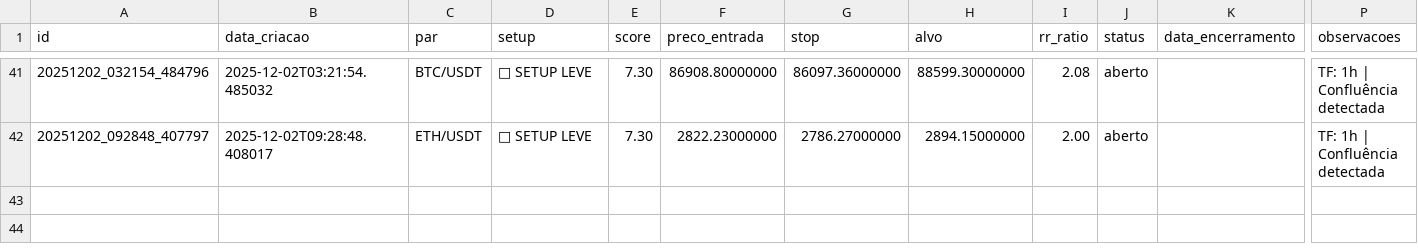
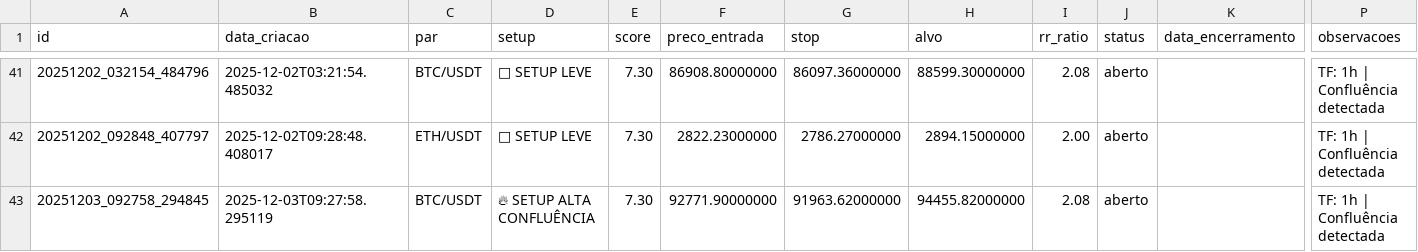
Before and after one commit to aspirepp-lab/scanner-crypto-eth-btc, a CSV file: data/ledger_sinais.csv, drawn as a sheet; only a part is shown, gaps mark what is left out; rows hold the shown columns only; the diff names each change by its address in the sheet, - before the commit and + after, or states it on an @@ line.

```diff
--- a/data/ledger_sinais.csv
+++ b/data/ledger_sinais.csv
+row 43: 20251203_092758_294845 | 2025-12-03T09:27:58.295119 | BTC/USDT | 🔥 SETUP ALTA CONFLUÊNCIA | 7.30 | 92771.90000000 | 91963.62000000 | 94455.82000000 | 2.08 | aberto |  | TF: 1h | Confluência detectada
```
Also changed, not shown: 2 other files.
